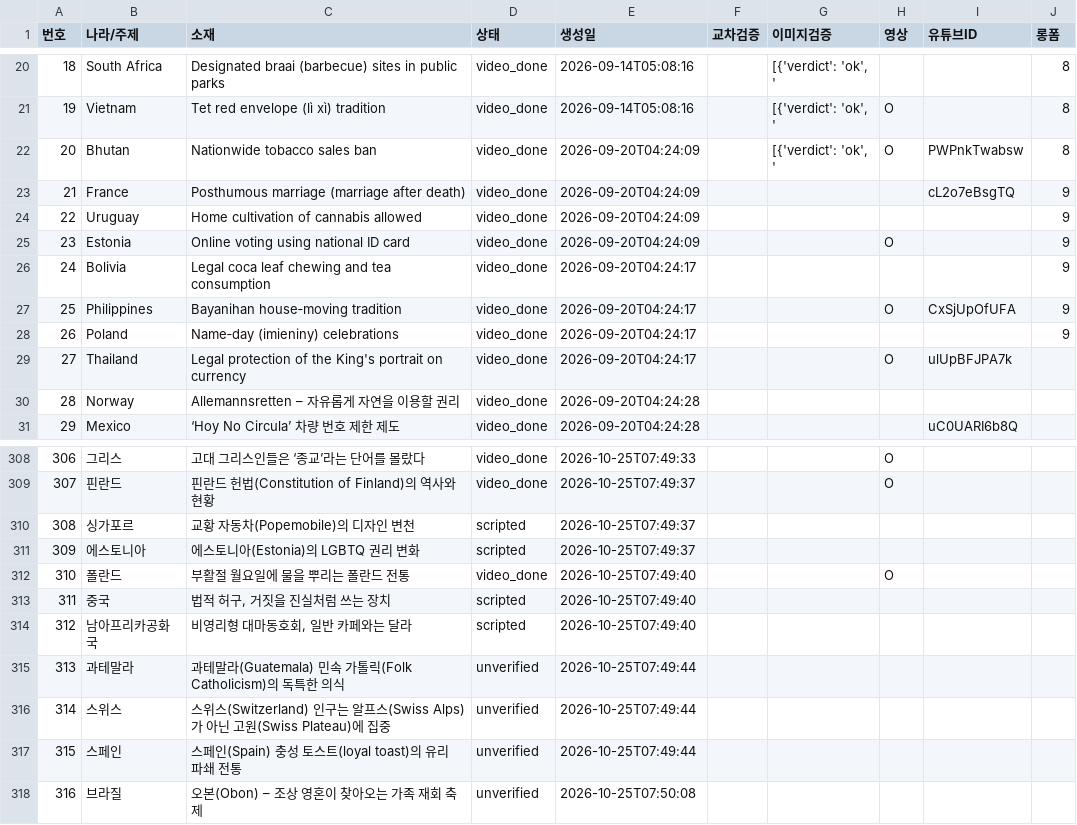
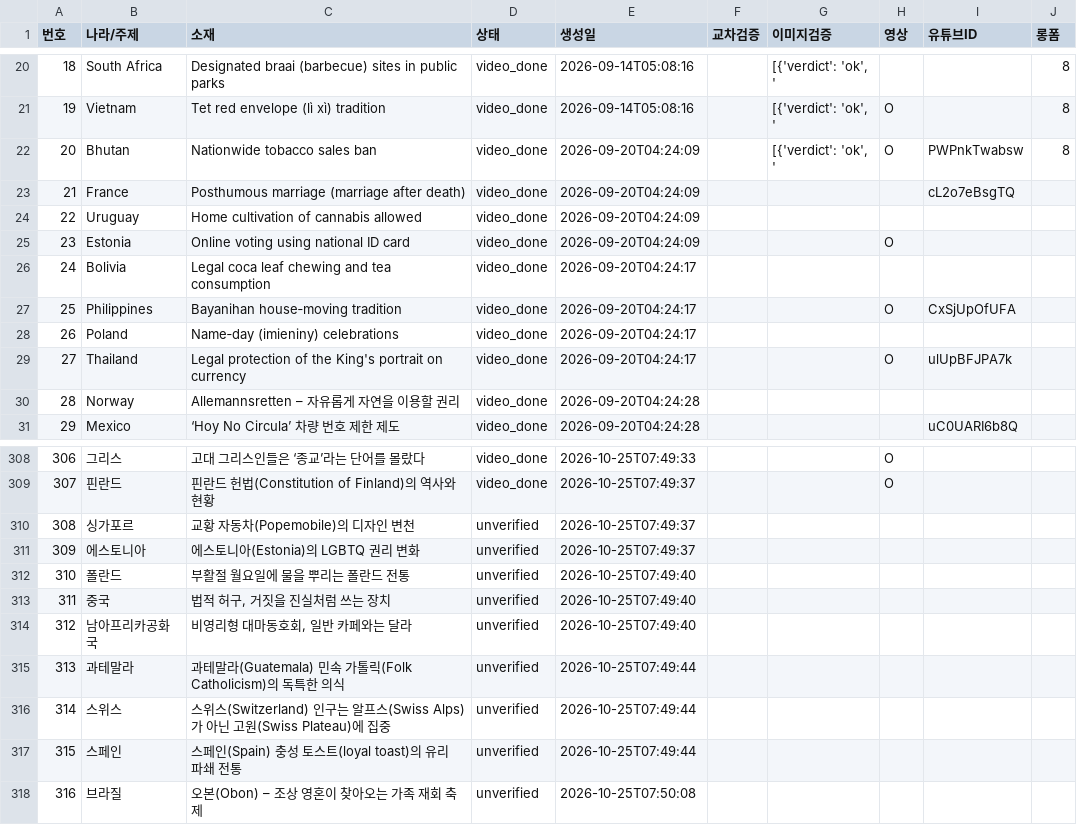
Before and after one commit to gonmau/shorts, a CSV file: history_items.csv, drawn as a sheet; only a part is shown, gaps mark what is left out; the diff covers the shown part only.

```diff
--- a/history_items.csv
+++ b/history_items.csv
@@ -22,8 +22,8 @@
 20,Bhutan,Nationwide tobacco sales ban,video_done,2026-09-20T04:24:09,,"[{'verdict': 'ok', '",O,PWPnkTwabsw,8
-21,France,Posthumous marriage (marriage after death),video_done,2026-09-20T04:24:09,,,,cL2o7eBsgTQ,9
-22,Uruguay,Home cultivation of cannabis allowed,video_done,2026-09-20T04:24:09,,,,,9
-23,Estonia,Online voting using national ID card,video_done,2026-09-20T04:24:09,,,O,,9
-24,Bolivia,Legal coca leaf chewing and tea consumption,video_done,2026-09-20T04:24:17,,,,,9
-25,Philippines,Bayanihan house‑moving tradition,video_done,2026-09-20T04:24:17,,,O,CxSjUpOfUFA,9
-26,Poland,Name‑day (imieniny) celebrations,video_done,2026-09-20T04:24:17,,,,,9
+21,France,Posthumous marriage (marriage after death),video_done,2026-09-20T04:24:09,,,,cL2o7eBsgTQ,
+22,Uruguay,Home cultivation of cannabis allowed,video_done,2026-09-20T04:24:09,,,,,
+23,Estonia,Online voting using national ID card,video_done,2026-09-20T04:24:09,,,O,,
+24,Bolivia,Legal coca leaf chewing and tea consumption,video_done,2026-09-20T04:24:17,,,,,
+25,Philippines,Bayanihan house‑moving tradition,video_done,2026-09-20T04:24:17,,,O,CxSjUpOfUFA,
+26,Poland,Name‑day (imieniny) celebrations,video_done,2026-09-20T04:24:17,,,,,
 27,Thailand,Legal protection of the King's portrait on currency,video_done,2026-09-20T04:24:17,,,O,ulUpBFJPA7k,
@@ -309,7 +309,7 @@
 307,핀란드,핀란드 헌법(Constitution of Finland)의 역사와 현황,video_done,2026-10-25T07:49:37,,,O,,
-308,싱가포르,교황 자동차(Popemobile)의 디자인 변천,scripted,2026-10-25T07:49:37,,,,,
-309,에스토니아,에스토니아(Estonia)의 LGBTQ 권리 변화,scripted,2026-10-25T07:49:37,,,,,
-310,폴란드,부활절 월요일에 물을 뿌리는 폴란드 전통,video_done,2026-10-25T07:49:40,,,O,,
-311,중국,"법적 허구, 거짓을 진실처럼 쓰는 장치",scripted,2026-10-25T07:49:40,,,,,
-312,남아프리카공화국,"비영리형 대마동호회, 일반 카페와는 달라",scripted,2026-10-25T07:49:40,,,,,
+308,싱가포르,교황 자동차(Popemobile)의 디자인 변천,unverified,2026-10-25T07:49:37,,,,,
+309,에스토니아,에스토니아(Estonia)의 LGBTQ 권리 변화,unverified,2026-10-25T07:49:37,,,,,
+310,폴란드,부활절 월요일에 물을 뿌리는 폴란드 전통,unverified,2026-10-25T07:49:40,,,,,
+311,중국,"법적 허구, 거짓을 진실처럼 쓰는 장치",unverified,2026-10-25T07:49:40,,,,,
+312,남아프리카공화국,"비영리형 대마동호회, 일반 카페와는 달라",unverified,2026-10-25T07:49:40,,,,,
 313,과테말라,과테말라(Guatemala) 민속 가톨릭(Folk Catholicism)의 독특한 의식,unverified,2026-10-25T07:49:44,,,,,
```
Also changed, not shown: 12 removed rows and 10 edited cells elsewhere in this file.
